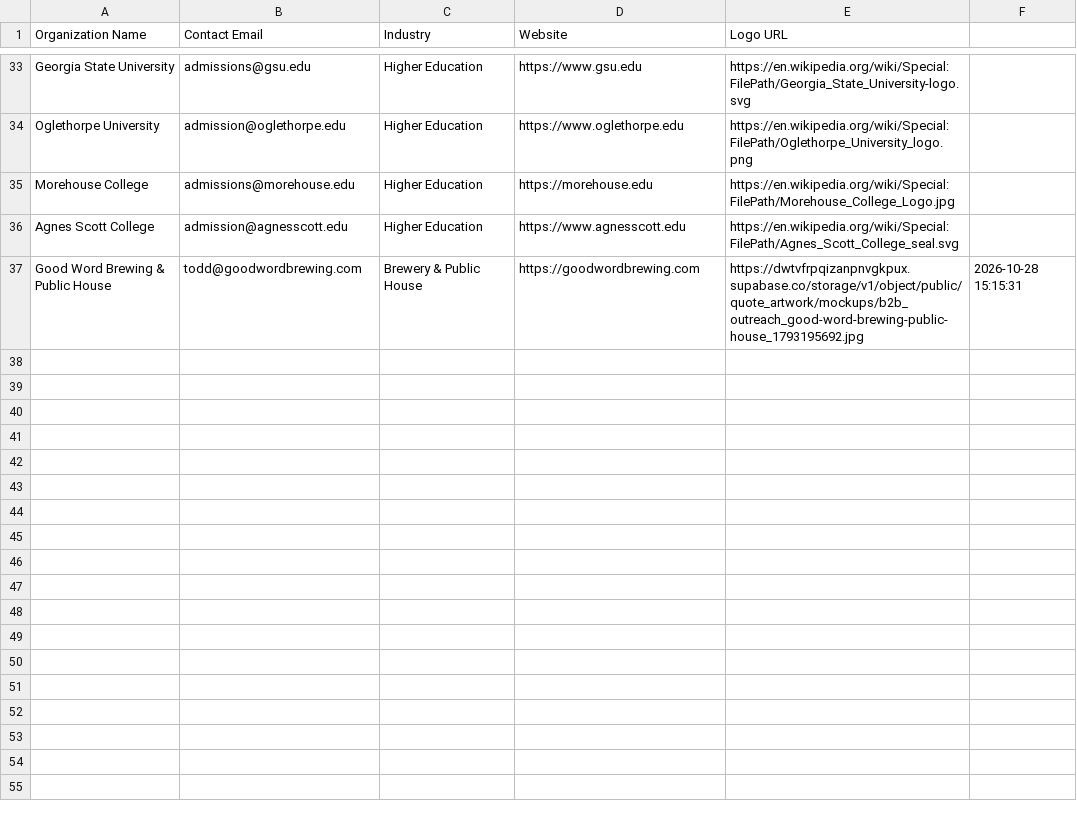
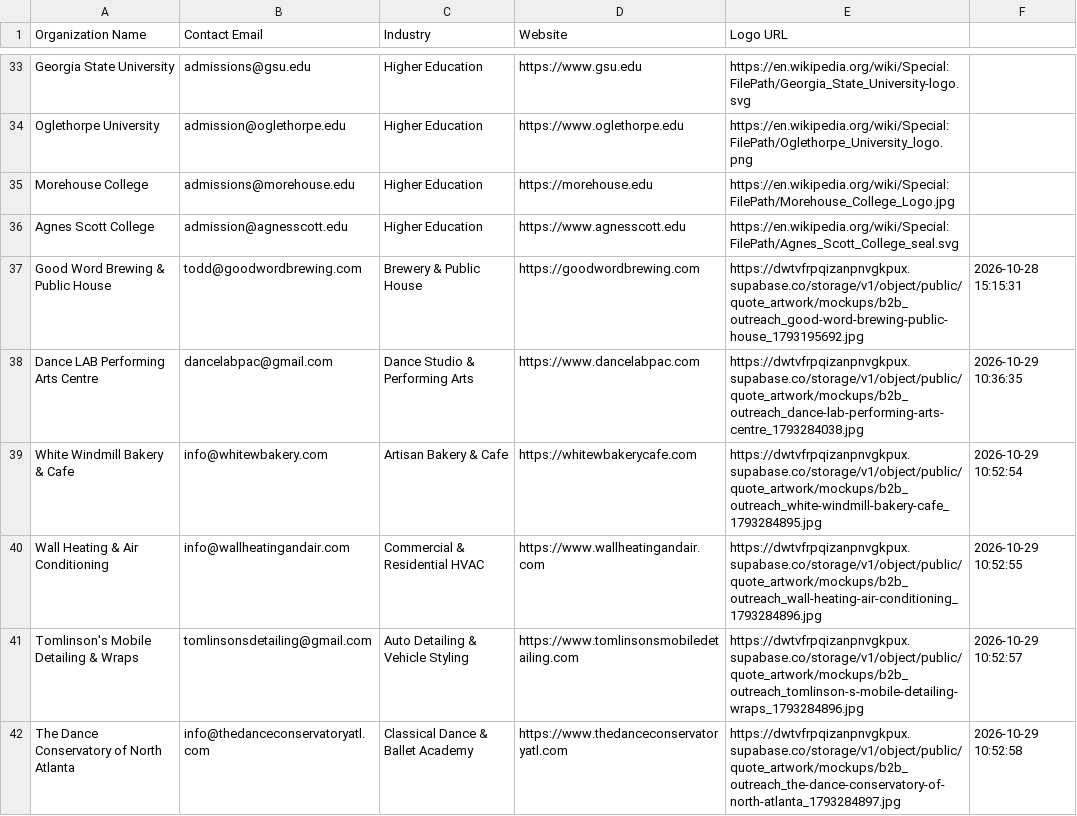
Before and after one commit to shopfastapparel/shopfastapparel, a CSV file: scripts/leads_contacted.csv, drawn as a sheet; only a part is shown, gaps mark what is left out; the diff names each change by its address in the sheet, - before the commit and + after, or states it on an @@ line.

Commit message:
chore(leads): log all 5 b2b customer outreach dispatches for Oct 29

```diff
--- a/scripts/leads_contacted.csv
+++ b/scripts/leads_contacted.csv
+row 38: Dance LAB Performing Arts Centre | dancelabpac@gmail.com | Dance Studio & Performing Arts | https://www.dancelabpac.com | https://dwtvfrpqizanpnvgkpux.supabase.co/storage/v1/object/public/quote_artwork/mockups/b2b_outreach_dance-lab-performing-arts-centre_1793284038.jpg | 2026-10-29 10:36:35
+row 39: White Windmill Bakery & Cafe | info@whitewbakery.com | Artisan Bakery & Cafe | https://whitewbakerycafe.com | https://dwtvfrpqizanpnvgkpux.supabase.co/storage/v1/object/public/quote_artwork/mockups/b2b_outreach_white-windmill-bakery-cafe_1793284895.jpg | 2026-10-29 10:52:54
+row 40: Wall Heating & Air Conditioning | info@wallheatingandair.com | Commercial & Residential HVAC | https://www.wallheatingandair.com | https://dwtvfrpqizanpnvgkpux.supabase.co/storage/v1/object/public/quote_artwork/mockups/b2b_outreach_wall-heating-air-conditioning_1793284896.jpg | 2026-10-29 10:52:55
+row 41: Tomlinson's Mobile Detailing & Wraps | tomlinsonsdetailing@gmail.com | Auto Detailing & Vehicle Styling | https://www.tomlinsonsmobiledetailing.com | https://dwtvfrpqizanpnvgkpux.supabase.co/storage/v1/object/public/quote_artwork/mockups/b2b_outreach_tomlinson-s-mobile-detailing-wraps_1793284896.jpg | 2026-10-29 10:52:57
+row 42: The Dance Conservatory of North Atlanta | info@thedanceconservatoryatl.com | Classical Dance & Ballet Academy | https://www.thedanceconservatoryatl.com | https://dwtvfrpqizanpnvgkpux.supabase.co/storage/v1/object/public/quote_artwork/mockups/b2b_outreach_the-dance-conservatory-of-north-atlanta_1793284897.jpg | 2026-10-29 10:52:58
```
